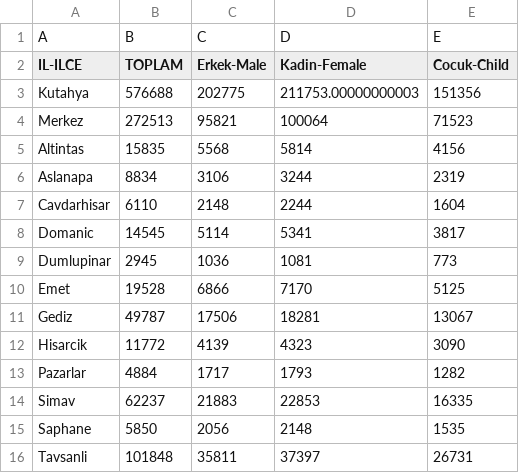
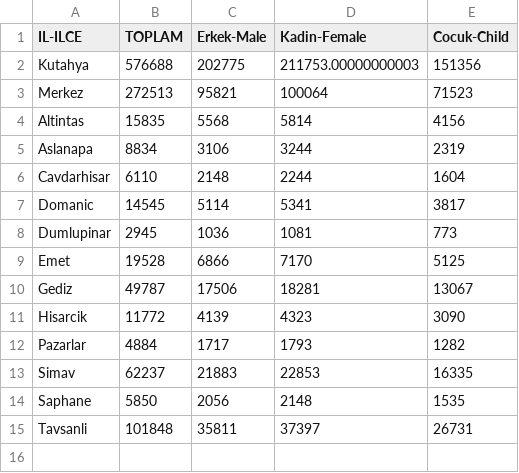
Before and after one commit to AUrhan/kth-hrt-python, a CSV file: kth.csv, drawn as a sheet.

Commit message:
Update kth.csv

```diff
--- a/kth.csv
+++ b/kth.csv
@@ -1,2 +1 @@
-A;B;C;D;E
 IL-ILCE;TOPLAM;Erkek-Male;Kadin-Female;Cocuk-Child
```
